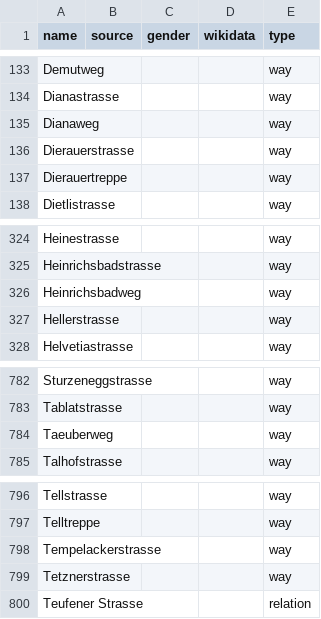
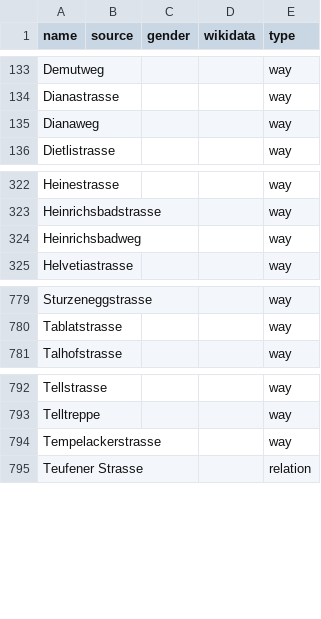
Before and after one commit to EqualStreetNames/equalstreetnames-stgallen, a CSV file: data/other.csv, drawn as a sheet; only a part is shown, gaps mark what is left out; the diff names each change by its address in the sheet, - before the commit and + after, or states it on an @@ line.

```diff
--- a/data/other.csv
+++ b/data/other.csv
-row 136: Dierauerstrasse |  |  |  | way
-row 137: Dierauertreppe |  |  |  | way
-row 327: Hellerstrasse |  |  |  | way
-row 784: Taeuberweg |  |  |  | way
-row 799: Tetznerstrasse |  |  |  | way
```
Also changed, not shown: 4 other files.
